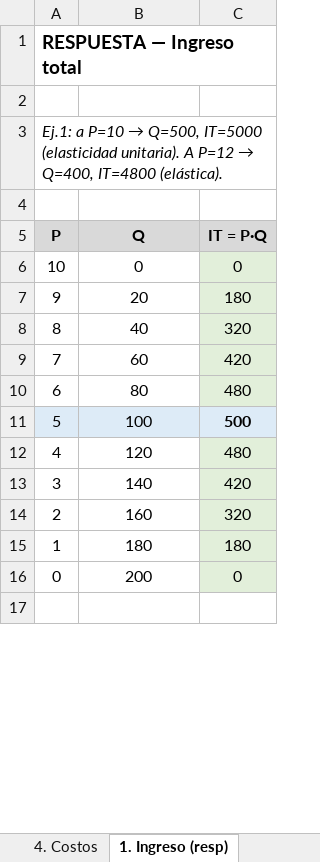
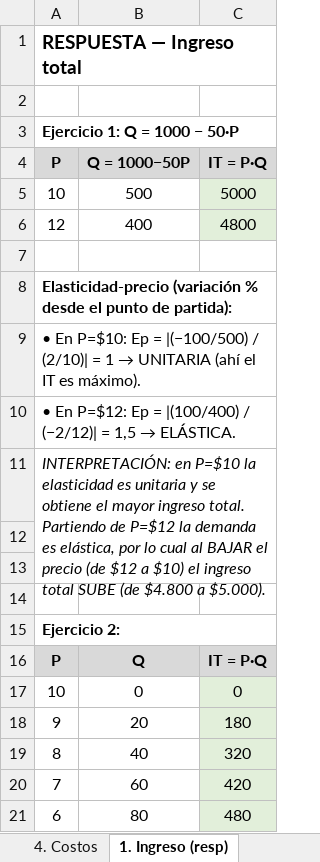
Before and after one commit to GerardoEzequielMuro/Estudio-UCES-2026, an Excel workbook: economia-practica.xlsx, sheet 1. Ingreso (resp), drawn as a sheet; only a part is shown; the shorter side is filled out with more unchanged rows; values as stored, in another font and other column widths than the file's, no borders; charts and pictures not drawn; the diff names each change by its address in the sheet, - before the commit and + after, or states it on an @@ line.

```diff
--- a/economia-practica.xlsx (sheet 1. Ingreso (resp))
+++ b/economia-practica.xlsx (sheet 1. Ingreso (resp))
@@ A3: Ej.1: a P=10 → Q=500, IT=5000 (elasticidad unitaria). A P=12 → Q=400, IT=4800 (elástica). → Ejercicio 1: Q = 1000 − 50·P @@
@@ A3 bold: off → on, italic: on → off @@
+row 4: P | Q = 1000−50P | IT = P·Q
+row 5: 10 | 500 | 5000
+row 6: 12 | 400 | 4800
+row 8: Elasticidad-precio (variación % desde el punto de partida):
+row 9: • En P=$10: Ep = |(−100/500) / (2/10)| = 1 → UNITARIA (ahí el IT es máximo).
+row 10: • En P=$12: Ep = |(100/400) / (−2/12)| = 1,5 → ELÁSTICA.
+row 11: INTERPRETACIÓN: en P=$10 la elasticidad es unitaria y se obtiene el mayor ingreso total. Partiendo de P=$12 la demanda es elástica, por lo cual al BAJAR el precio (de $12 a $10) el ingreso total SUBE (de $4.800 a $5.000).
+row 12: (empty)
+row 13: (empty)
+row 14: (empty)
+row 15: Ejercicio 2:
```
Also changed, not shown: charts or pictures.
